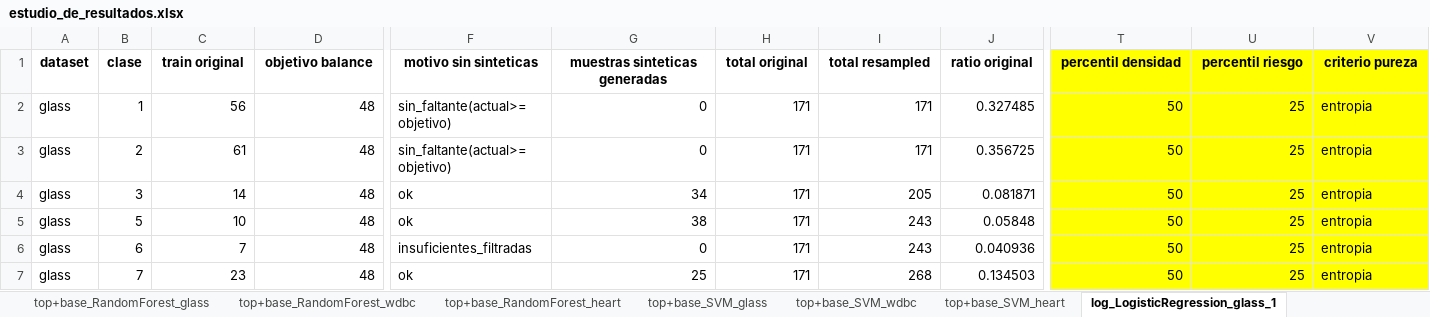
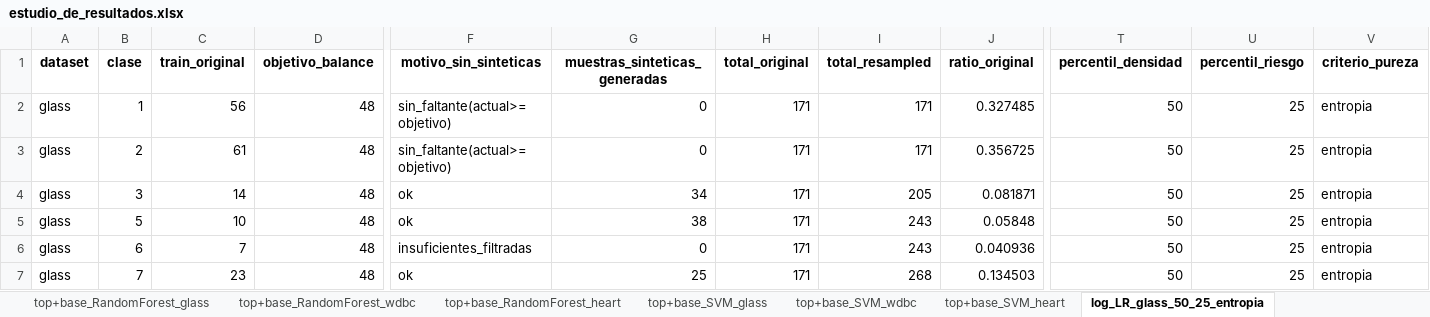
Before and after one commit to jnatmed/armado-tesina, an Excel workbook: codigo/resultados/estudio_de_resultados.xlsx, sheet log_LR_glass_50_25_entropia, drawn as a sheet; only a part is shown, gaps mark what is left out; values as stored, in another font and other column widths than the file's, no borders; the diff covers the shown part only; the diff names each change by its address in the sheet, - before the commit and + after, or states it on an @@ line.

```diff
--- a/codigo/resultados/estudio_de_resultados.xlsx (sheet log_LR_glass_50_25_entropia)
+++ b/codigo/resultados/estudio_de_resultados.xlsx (sheet log_LR_glass_50_25_entropia)
-sheet tab: log_LogisticRegression_glass_1
+sheet tab: log_LR_glass_50_25_entropia
-C1: train original
+C1: train_original
-D1: objetivo balance
+D1: objetivo_balance
-F1: motivo sin sinteticas
+F1: motivo_sin_sinteticas
-G1: muestras sinteticas generadas
+G1: muestras_sinteticas_generadas
-H1: total original
+H1: total_original
-I1: total resampled
+I1: total_resampled
-J1: ratio original
+J1: ratio_original
-T1: percentil densidad
+T1: percentil_densidad
-T1:V7 fill: #FFFF00
+T1:V7 fill: none
-U1: percentil riesgo
+U1: percentil_riesgo
-V1: criterio pureza
+V1: criterio_pureza
```
Also changed, not shown: 13 edited cells elsewhere in this sheet, sheet top+base_SVM_glass, sheet top+base_LogisticRegression_gla, sheet top+base_RandomForest_glass, sheet log_SVM_glass_50_75_entropia, sheet log_SVM_glass_50_50_entropia, sheet log_RF_glass_25_25_entropia, 14 more sheets, other sheet tabs, 1 other file.
